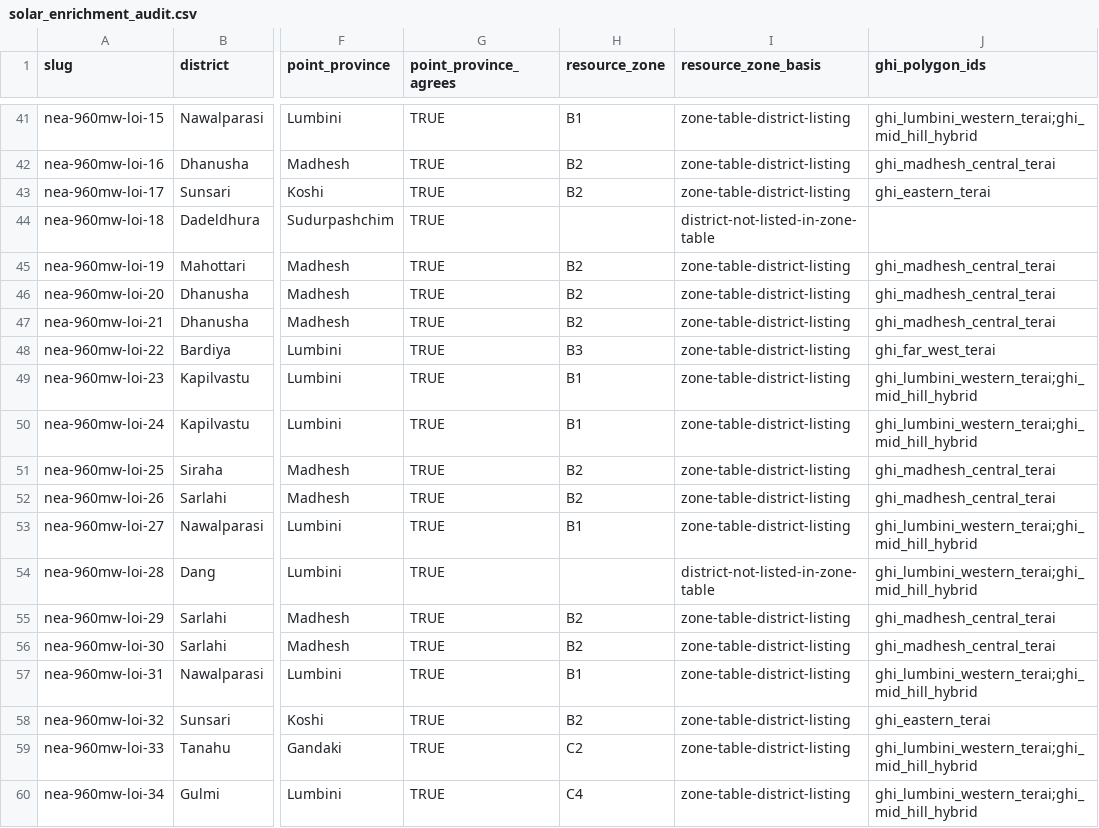
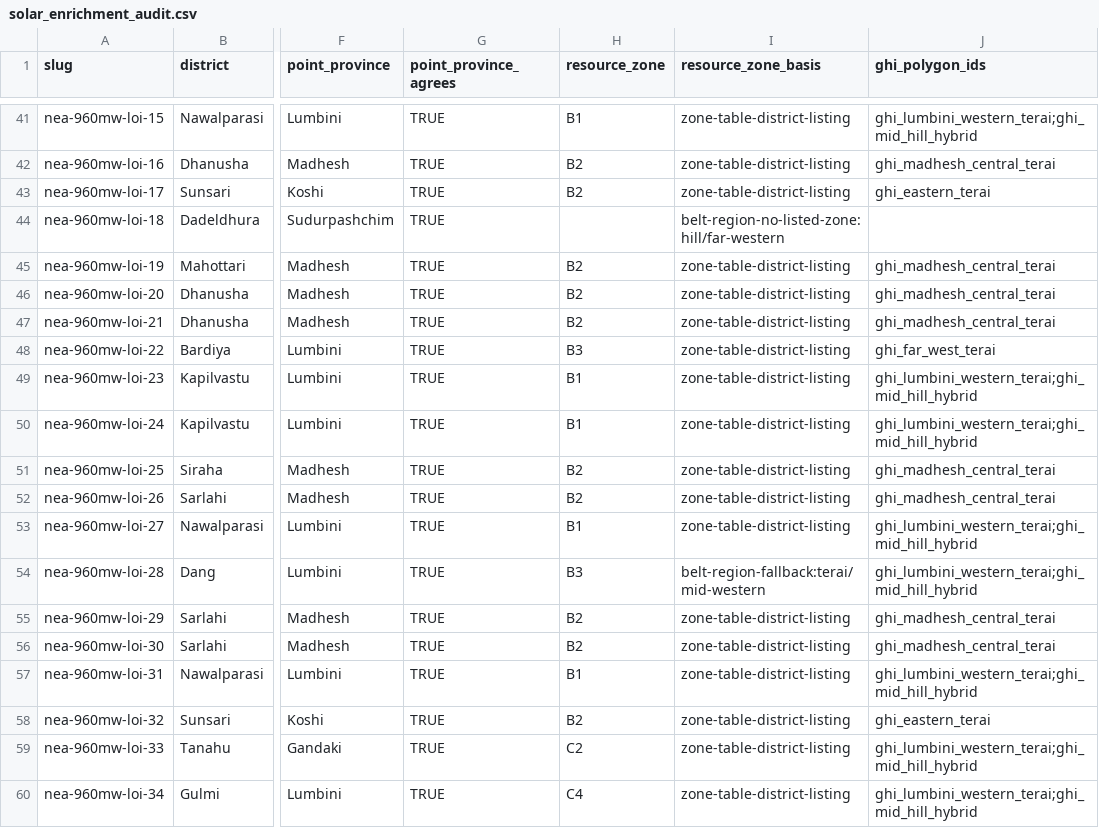
Before and after one commit to abinashkarki/NepalHydroAndEnergy, a CSV file: data/processed/tables/solar_enrichment_audit.csv, drawn as a sheet; only a part is shown, gaps mark what is left out; the diff covers the shown part only; the diff names each change by its address in the sheet, - before the commit and + after, or states it on an @@ line.

```diff
--- a/data/processed/tables/solar_enrichment_audit.csv
+++ b/data/processed/tables/solar_enrichment_audit.csv
-I44 (resource_zone_basis): district-not-listed-in-zone-table
+I44 (resource_zone_basis): belt-region-no-listed-zone:hill/far-western
-H54 (resource_zone): (empty)
+H54 (resource_zone): B3
-I54 (resource_zone_basis): district-not-listed-in-zone-table
+I54 (resource_zone_basis): belt-region-fallback:terai/mid-western
```
Also changed, not shown: 15 edited cells elsewhere in this file, data/solar_project_specs.csv, 13 other files.
